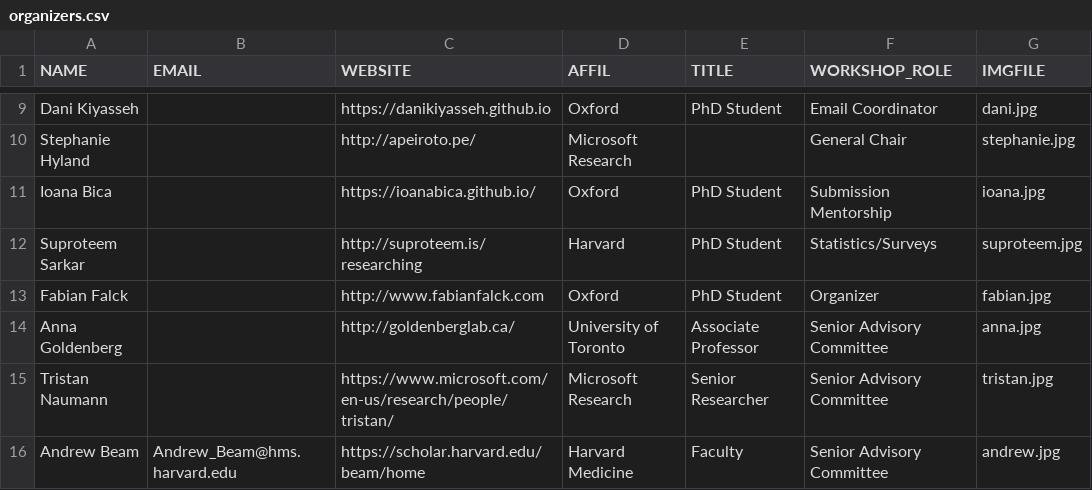
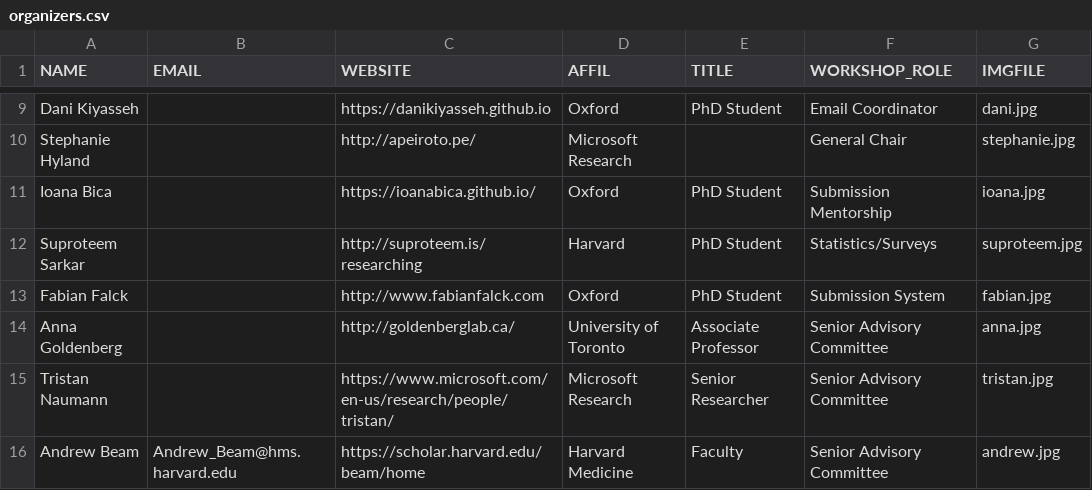
Before and after one commit to ml4health/ml4health.github.io, a CSV file: 2020_content/organizer_data/organizers.csv, drawn as a sheet; only a part is shown, gaps mark what is left out.

Commit message:
Add organizers

```diff
--- a/2020_content/organizer_data/organizers.csv
+++ b/2020_content/organizer_data/organizers.csv
@@ -12,3 +12,3 @@ Ioana Bica,"",https://ioanabica.github.io/,Oxford,PhD Student,Submission Mentors
 Suproteem Sarkar,,http://suproteem.is/researching,Harvard,PhD Student,Statistics/Surveys,suproteem.jpg
-Fabian Falck,,http://www.fabianfalck.com,Oxford,PhD Student,Organizer,fabian.jpg
+Fabian Falck,,http://www.fabianfalck.com,Oxford,PhD Student,Submission System,fabian.jpg
 Anna Goldenberg,,http://goldenberglab.ca/,University of Toronto,Associate Professor,Senior Advisory Committee,anna.jpg
```
Also changed, not shown: 2 other files.
